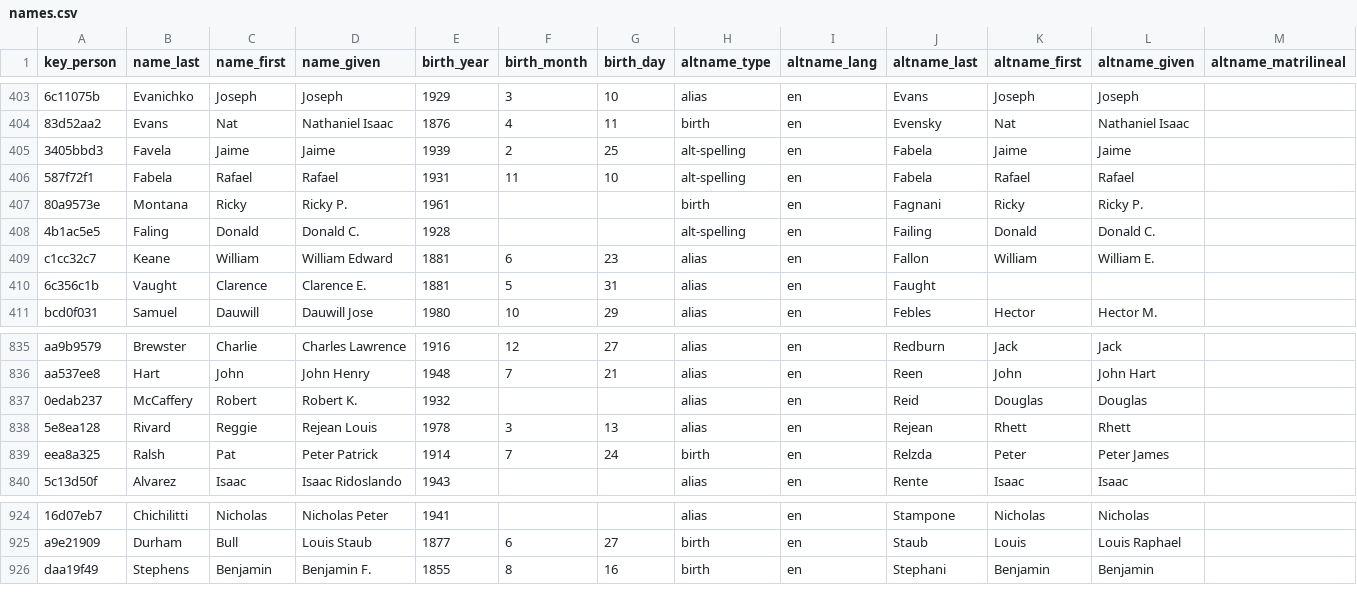
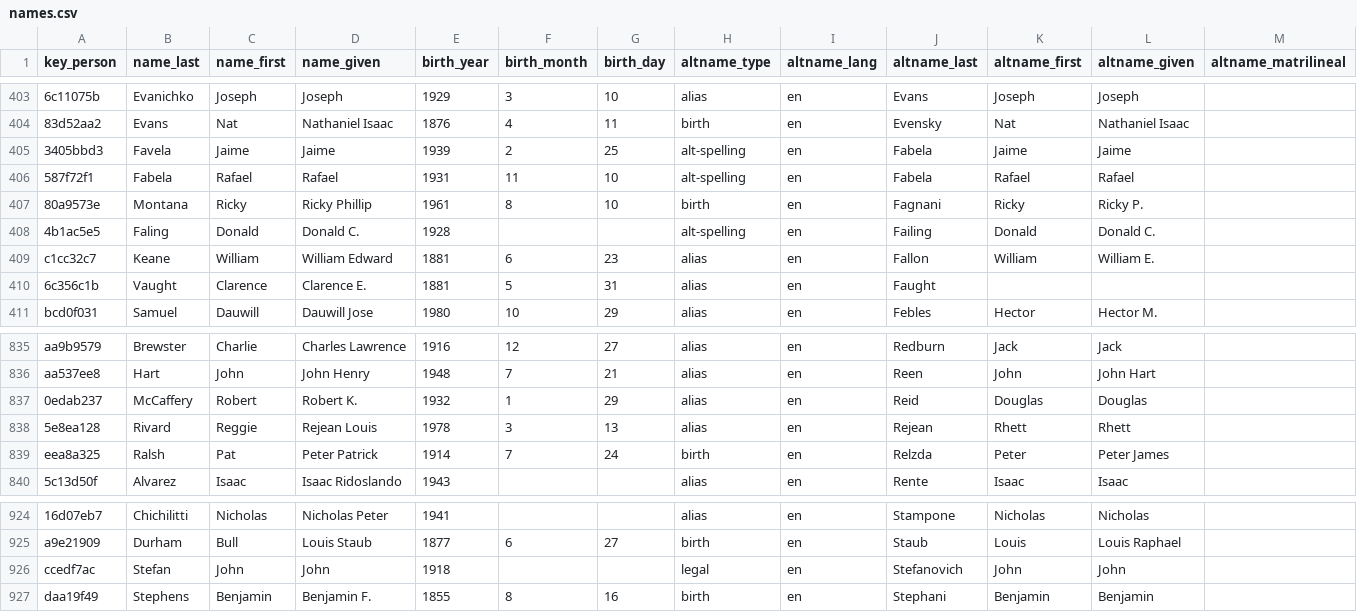
Before and after one commit to chadwickbureau/register, a CSV file: data/names.csv, drawn as a sheet; only a part is shown, gaps mark what is left out; rows hold the shown columns only; the diff names each change by its address in the sheet, - before the commit and + after, or states it on an @@ line.

Commit message:
Update people and names as of 2022-02-06.

```diff
--- a/data/names.csv
+++ b/data/names.csv
-D407 (name_given): Ricky P.
+D407 (name_given): Ricky Phillip
-F407 (birth_month): (empty)
+F407 (birth_month): 8
-G407 (birth_day): (empty)
+G407 (birth_day): 10
-F837 (birth_month): (empty)
+F837 (birth_month): 1
-G837 (birth_day): (empty)
+G837 (birth_day): 29
+row 926: ccedf7ac | Stefan | John | John | 1918 |  |  | legal | en | Stefanovich | John | John
```
